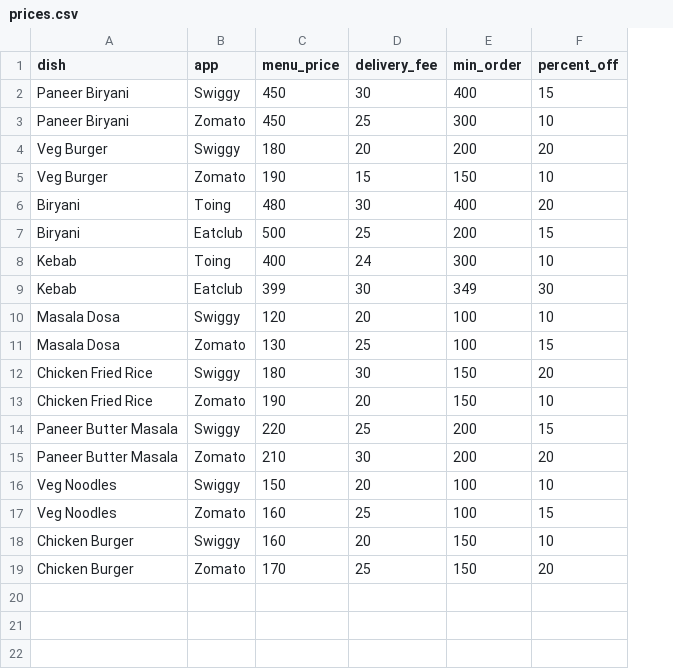
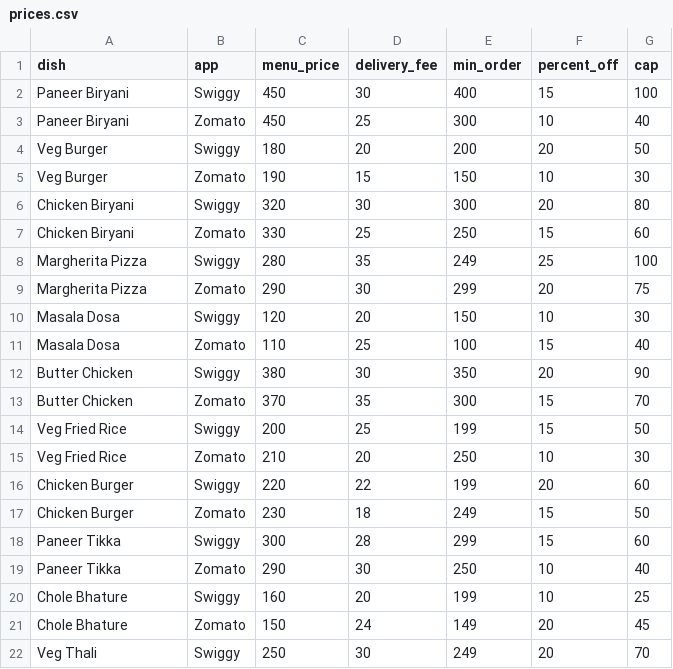
Before and after one commit to manoj-cse12/food-price-compare, a CSV file: prices.csv, drawn as a sheet; only a part is shown; removed rows and columns are numbered as before the commit, all else as after; the diff covers the shown part only; the diff names each change by its address in the sheet, - before the commit and + after, or states it on an @@ line.

```diff
--- a/prices.csv
+++ b/prices.csv
+column G (cap), rows 2-5: 100 | 40 | 50 | 30; rows 10-12: 30 | 40 | 90; row 15: 30; row 20: 25
-row 6: Biryani | Toing | 480 | 30 | 400 | 20
-row 7: Biryani | Eatclub | 500 | 25 | 200 | 15
-row 8: Kebab | Toing | 400 | 24 | 300 | 10
-row 9: Kebab | Eatclub | 399 | 30 | 349 | 30
+row 6: Chicken Biryani | Swiggy | 320 | 30 | 300 | 20 | 80
+row 7: Chicken Biryani | Zomato | 330 | 25 | 250 | 15 | 60
+row 8: Margherita Pizza | Swiggy | 280 | 35 | 249 | 25 | 100
+row 9: Margherita Pizza | Zomato | 290 | 30 | 299 | 20 | 75
-E10 (min_order): 100
+E10 (min_order): 150
-C11 (menu_price): 130
+C11 (menu_price): 110
-A12 (dish): Chicken Fried Rice
+A12 (dish): Butter Chicken
-C12 (menu_price): 180
+C12 (menu_price): 380
-E12 (min_order): 150
+E12 (min_order): 350
+row 13: Butter Chicken | Zomato | 370 | 35 | 300 | 15 | 70
+row 14: Veg Fried Rice | Swiggy | 200 | 25 | 199 | 15 | 50
-A15 (dish): Chicken Fried Rice
+A15 (dish): Veg Fried Rice
-C15 (menu_price): 190
+C15 (menu_price): 210
-E15 (min_order): 150
+E15 (min_order): 250
-row 14: Paneer Butter Masala | Swiggy | 220 | 25 | 200 | 15
-row 15: Paneer Butter Masala | Zomato | 210 | 30 | 200 | 20
-row 16: Veg Noodles | Swiggy | 150 | 20 | 100 | 10
-row 17: Veg Noodles | Zomato | 160 | 25 | 100 | 15
+row 16: Chicken Burger | Swiggy | 220 | 22 | 199 | 20 | 60
+row 17: Chicken Burger | Zomato | 230 | 18 | 249 | 15 | 50
+row 18: Paneer Tikka | Swiggy | 300 | 28 | 299 | 15 | 60
+row 19: Paneer Tikka | Zomato | 290 | 30 | 250 | 10 | 40
-A20 (dish): Chicken Burger
+A20 (dish): Chole Bhature
-E20 (min_order): 150
+E20 (min_order): 199
-row 19: Chicken Burger | Zomato | 170 | 25 | 150 | 20
+row 21: Chole Bhature | Zomato | 150 | 24 | 149 | 20 | 45
+row 22: Veg Thali | Swiggy | 250 | 30 | 249 | 20 | 70
```
Also changed, not shown: 3 added rows elsewhere in this file, 1 other file.
